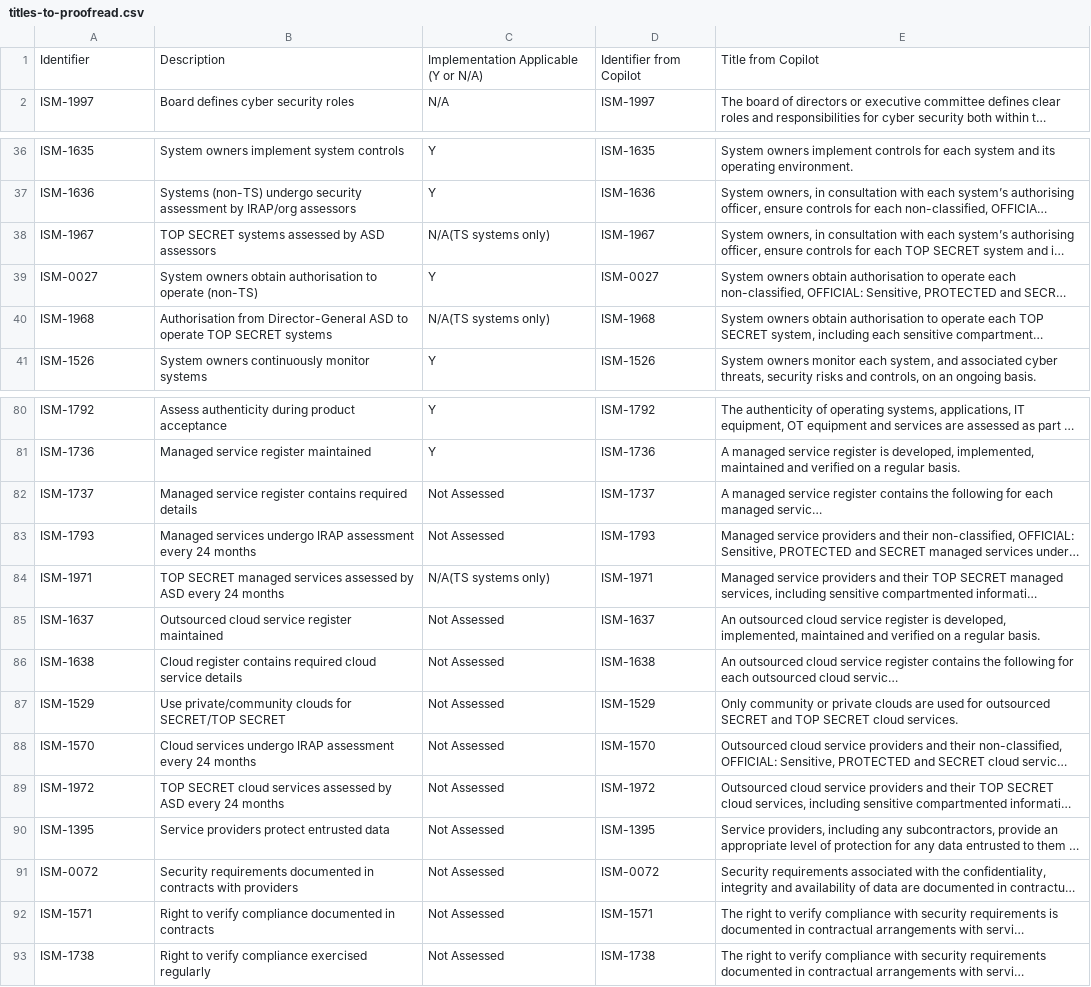
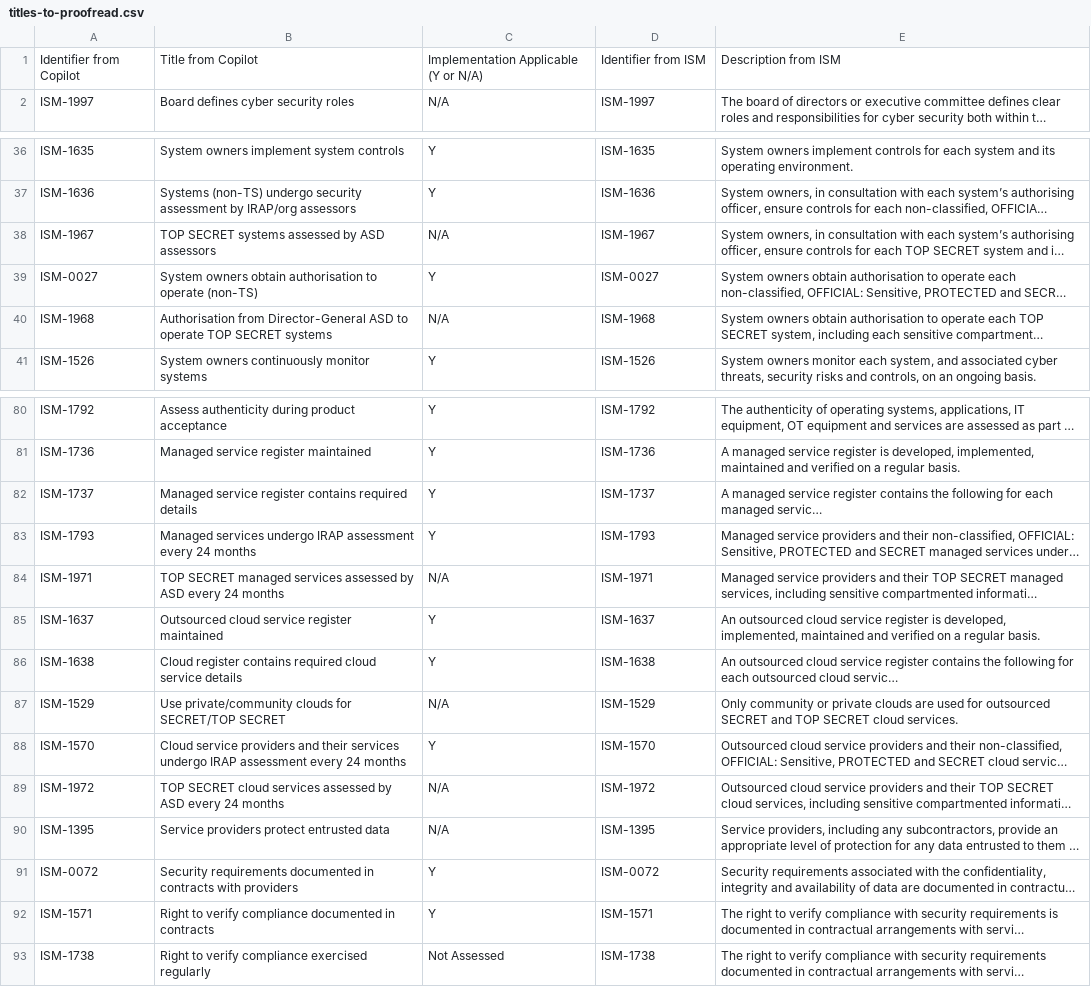
Before and after one commit to ZenMe-AU/ZBReactArchitecture, a CSV file: Documentation/ISM Compliance/titles-to-proofread.csv, drawn as a sheet; only a part is shown, gaps mark what is left out; long unchanged cells end in …; removed rows and columns are numbered as before the commit, all else as after; the diff names each change by its address in the sheet, - before the commit and + after, or states it on an @@ line.

Commit message:
Update ISM controls title proofreading table

```diff
--- a/Documentation/ISM Compliance/titles-to-proofread.csv
+++ b/Documentation/ISM Compliance/titles-to-proofread.csv
-row 1: Identifier | Description | Implementation Applicable (Y or N/A) | Identifier from Copilot | Title from Copilot
+row 1: Identifier from Copilot | Title from Copilot | Implementation Applicable (Y or N/A) | Identifier from ISM | Description from ISM
-C38: N/A(TS systems only)
+C38: N/A
-C40: N/A(TS systems only)
+C40: N/A
-C82:C83: Not Assessed
+C82:C83: Y
-C84: N/A(TS systems only)
+C84: N/A
-C85:C86: Not Assessed
+C85:C86: Y
-C87: Not Assessed
+C87: N/A
-B88: Cloud services undergo…
+B88: Cloud service providers and their services undergo…
-C88: Not Assessed
+C88: Y
-C89:C90: Not Assessed
+C89:C90: N/A
-C91:C92: Not Assessed
+C91:C92: Y
```
